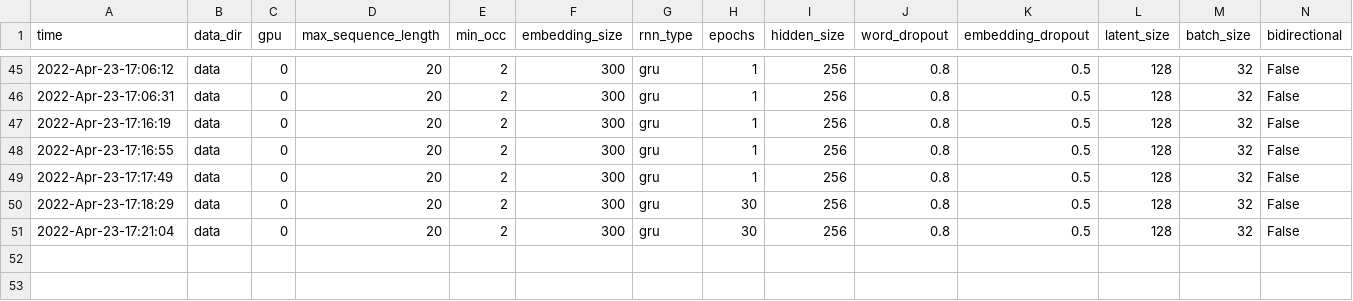
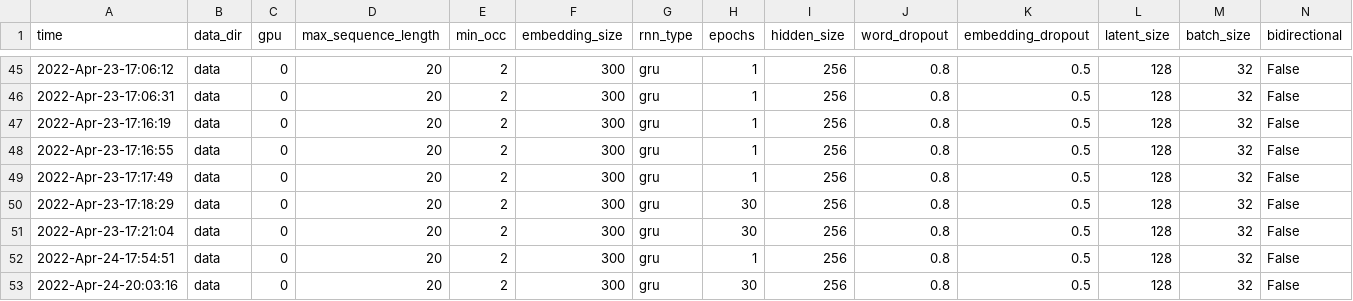
Before and after one commit to srspratti/Causal_ml_textgen_vae, a CSV file: multiple_attribute/Parameters/params.csv, drawn as a sheet; only a part is shown, gaps mark what is left out; rows hold the shown columns only; the diff names each change by its address in the sheet, - before the commit and + after, or states it on an @@ line.

Commit message:
obtained e29 5attr loss_rec hamming_score samples 100

```diff
--- a/multiple_attribute/Parameters/params.csv
+++ b/multiple_attribute/Parameters/params.csv
+row 52: 2022-Apr-24-17:54:51 | data | 0 | 20 | 2 | 300 | gru | 1 | 256 | 0.8 | 0.5 | 128 | 32 | False
+row 53: 2022-Apr-24-20:03:16 | data | 0 | 20 | 2 | 300 | gru | 30 | 256 | 0.8 | 0.5 | 128 | 32 | False
```
Also changed, not shown: 5 other files.
